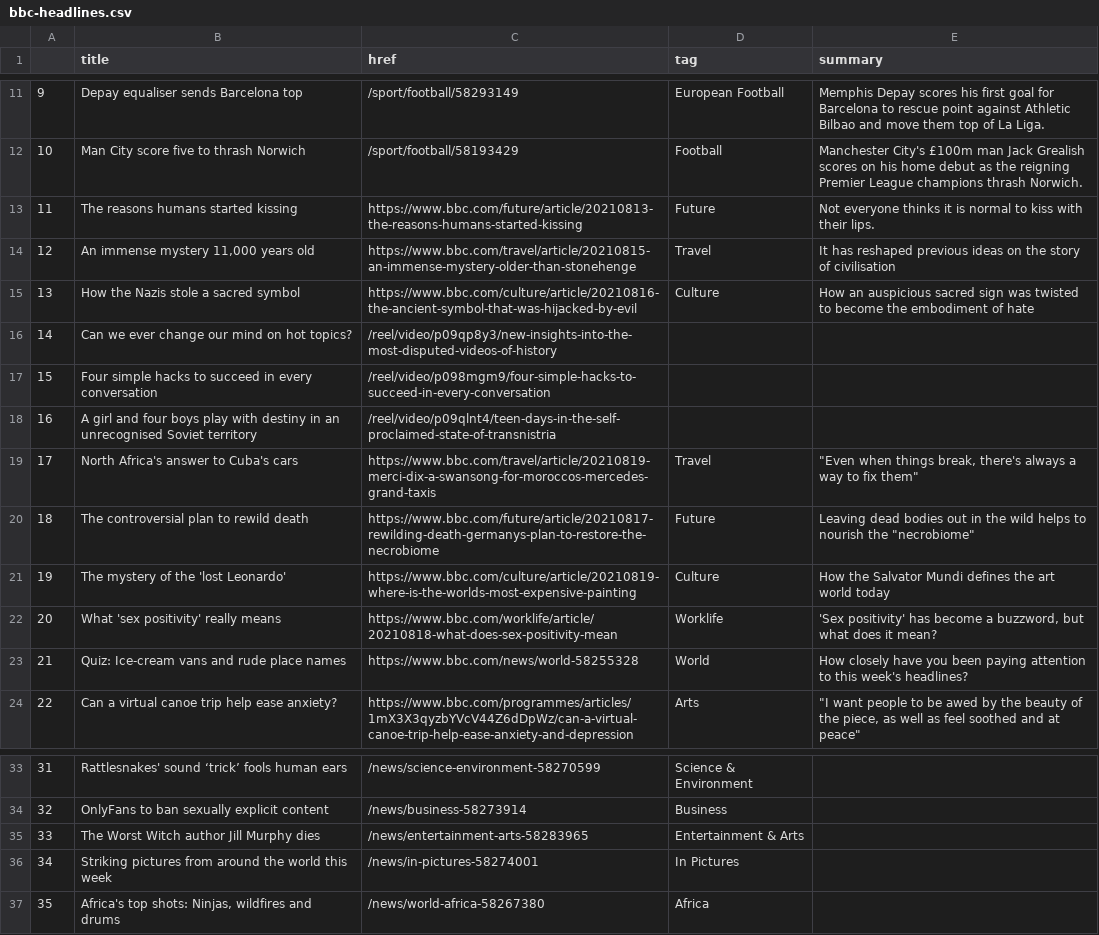
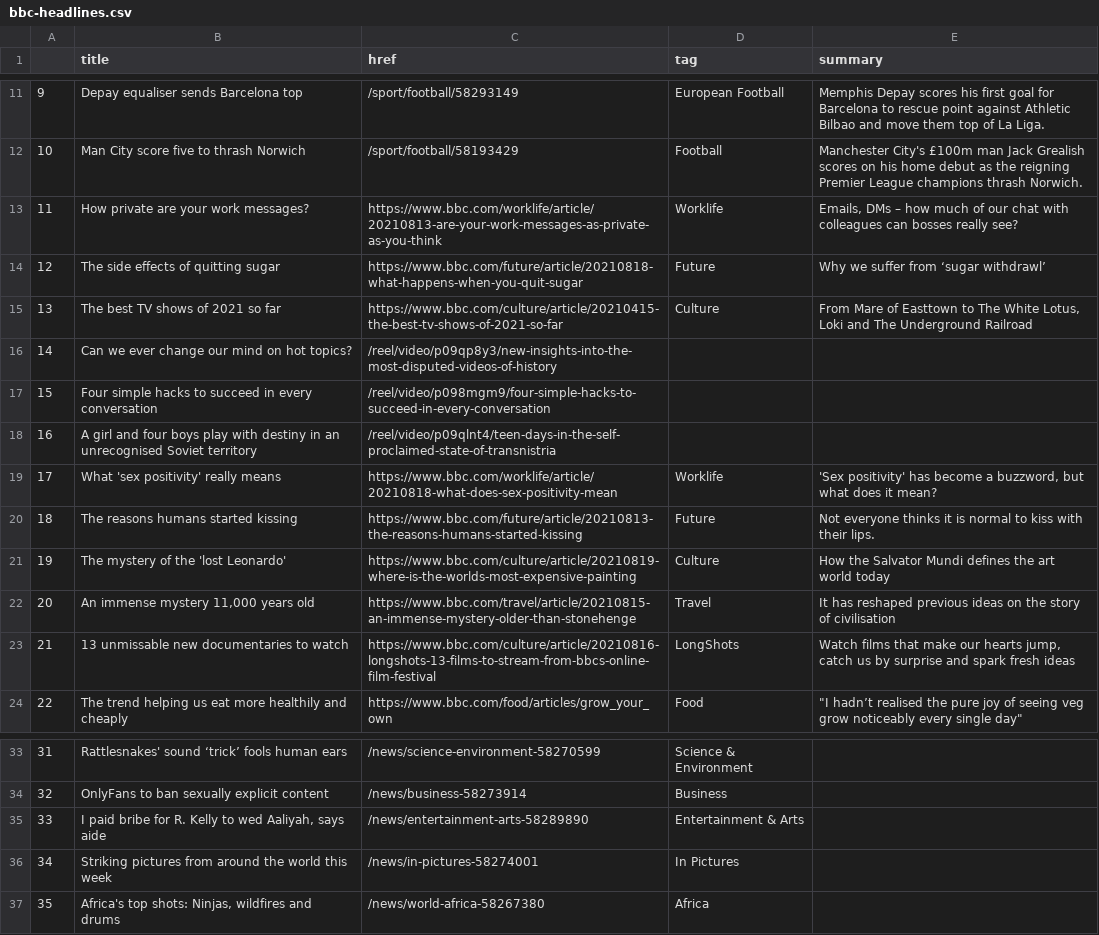
Before and after one commit to kgrumke/automatic-scraper, a CSV file: bbc-headlines.csv, drawn as a sheet; only a part is shown, gaps mark what is left out; the diff covers the shown part only.

```diff
--- a/bbc-headlines.csv
+++ b/bbc-headlines.csv
@@ -12,5 +12,5 @@
 10,Man City score five to thrash Norwich,/sport/football/58193429,Football,Manchester City's £100m man Jack Grealish scores on his home debut as the reigning Premier League champions thrash Norwich.
-11,The reasons humans started kissing,https://www.bbc.com/future/article/20210813-the-reasons-humans-started-kissing,Future,Not everyone thinks it is normal to kiss with their lips.
-12,"An immense mystery 11,000 years old",https://www.bbc.com/travel/article/20210815-an-immense-mystery-older-than-stonehenge,Travel,It has reshaped previous ideas on the story of civilisation
-13,How the Nazis stole a sacred symbol,https://www.bbc.com/culture/article/20210816-the-ancient-symbol-that-was-hijacked-by-evil,Culture,How an auspicious sacred sign was twisted to become the embodiment of hate
+11,How private are your work messages?,https://www.bbc.com/worklife/article/20210813-are-your-work-messages-as-private-as-you-think,Worklife,"Emails, DMs – how much of our chat with colleagues can bosses really see?"
+12,The side effects of quitting sugar,https://www.bbc.com/future/article/20210818-what-happens-when-you-quit-sugar,Future,Why we suffer from ‘sugar withdrawl’
+13,The best TV shows of 2021 so far,https://www.bbc.com/culture/article/20210415-the-best-tv-shows-of-2021-so-far,Culture,"From Mare of Easttown to The White Lotus, Loki and The Underground Railroad"
 14,Can we ever change our mind on hot topics?,/reel/video/p09qp8y3/new-insights-into-the-most-disputed-videos-of-history,,
@@ -18,7 +18,7 @@
 16,A girl and four boys play with destiny in an unrecognised Soviet territory,/reel/video/p09qlnt4/teen-days-in-the-self-proclaimed-state-of-transnistria,,
-17,North Africa's answer to Cuba's cars,https://www.bbc.com/travel/article/20210819-merci-dix-a-swansong-for-moroccos-mercedes-grand-taxis,Travel,"""Even when things break, there's always a way to fix them"""
-18,The controversial plan to rewild death,https://www.bbc.com/future/article/20210817-rewilding-death-germanys-plan-to-restore-the-necrobiome,Future,"Leaving dead bodies out in the wild helps to nourish the ""necrobiome"""
+17,What 'sex positivity' really means,https://www.bbc.com/worklife/article/20210818-what-does-sex-positivity-mean,Worklife,"'Sex positivity' has become a buzzword, but what does it mean?"
+18,The reasons humans started kissing,https://www.bbc.com/future/article/20210813-the-reasons-humans-started-kissing,Future,Not everyone thinks it is normal to kiss with their lips.
 19,The mystery of the 'lost Leonardo',https://www.bbc.com/culture/article/20210819-where-is-the-worlds-most-expensive-painting,Culture,How the Salvator Mundi defines the art world today
-20,What 'sex positivity' really means,https://www.bbc.com/worklife/article/20210818-what-does-sex-positivity-mean,Worklife,"'Sex positivity' has become a buzzword, but what does it mean?"
-21,Quiz: Ice-cream vans and rude place names,https://www.bbc.com/news/world-58255328,World,How closely have you been paying attention to this week's headlines?
-22,Can a virtual canoe trip help ease anxiety?,https://www.bbc.com/programmes/articles/1mX3X3qyzbYVcV44Z6dDpWz/can-a-virtual-canoe-trip-help-ease-anxiety-and-depression,Arts,"""I want people to be awed by the beauty of the piece, as well as feel soothed and at peace"""
+20,"An immense mystery 11,000 years old",https://www.bbc.com/travel/article/20210815-an-immense-mystery-older-than-stonehenge,Travel,It has reshaped previous ideas on the story of civilisation
+21,13 unmissable new documentaries to watch,https://www.bbc.com/culture/article/20210816-longshots-13-films-to-stream-from-bbcs-online-film-festival,LongShots,"Watch films that make our hearts jump, catch us by surprise and spark fresh ideas"
+22,The trend helping us eat more healthily and cheaply,https://www.bbc.com/food/articles/grow_your_own,Food,"""I hadn’t realised the pure joy of seeing veg grow noticeably every single day"""
@@ -34,3 +34,3 @@
 32,OnlyFans to ban sexually explicit content,/news/business-58273914,Business,
-33,The Worst Witch author Jill Murphy dies,/news/entertainment-arts-58283965,Entertainment & Arts,
+33,"I paid bribe for R. Kelly to wed Aaliyah, says aide",/news/entertainment-arts-58289890,Entertainment & Arts,
 34,Striking pictures from around the world this week,/news/in-pictures-58274001,In Pictures,
```
Also changed, not shown: 18 edited cells elsewhere in this file.
